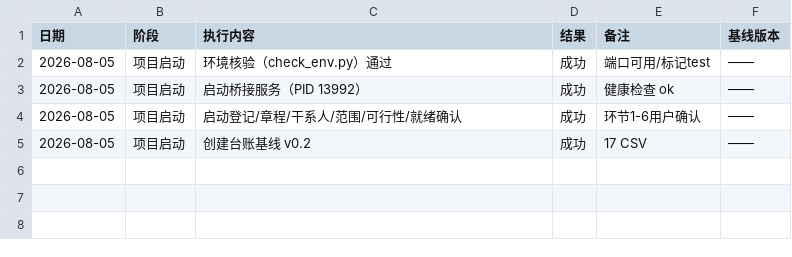
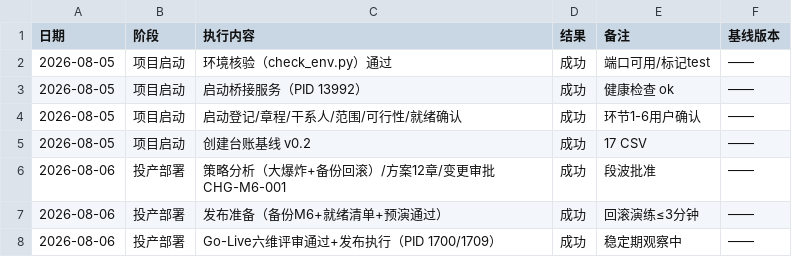
Before and after one commit to gogojaja/feishu-robot-project, a CSV file: 台账/15_执行记录.csv, drawn as a sheet; the diff names each change by its address in the sheet, - before the commit and + after, or states it on an @@ line.

```diff
--- a/台账/15_执行记录.csv
+++ b/台账/15_执行记录.csv
+row 6: 2026-08-06 | 投产部署 | 策略分析（大爆炸+备份回滚）/方案12章/变更审批 CHG-M6-001 | 成功 | 段波批准 | ——
+row 7: 2026-08-06 | 投产部署 | 发布准备（备份M6+就绪清单+预演通过） | 成功 | 回滚演练≤3分钟 | ——
+row 8: 2026-08-06 | 投产部署 | Go-Live六维评审通过+发布执行（PID 1700/1709） | 成功 | 稳定期观察中 | ——
```
Also changed, not shown: 台账/09_进度跟踪台账.csv, 台账/14_门禁验收记录.csv, 17 other files.
